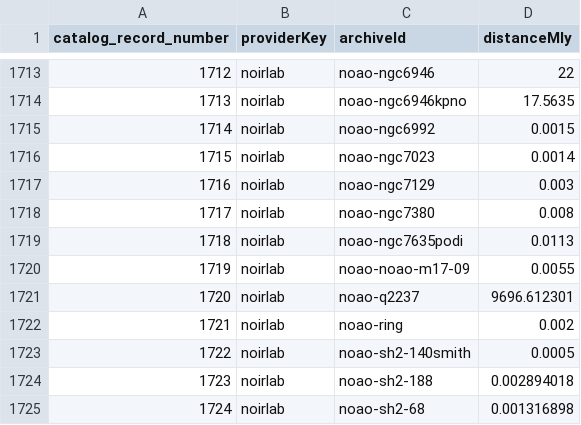
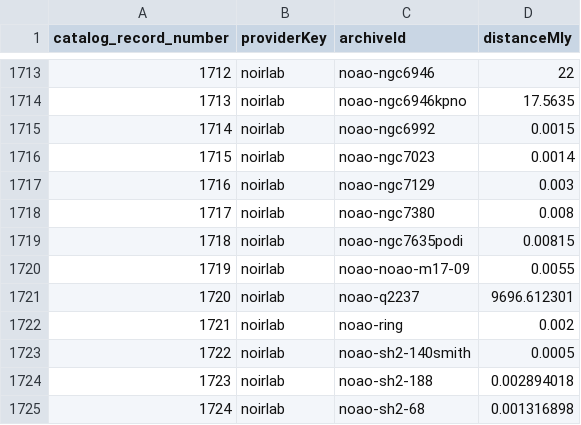
Before and after one commit to gear66me-ui/Galaxy_Viewer, a CSV file: viewer/image-databases/master-database/avm-metadata/avm-runtime-distance-map-0004.csv, drawn as a sheet; only a part is shown, gaps mark what is left out.

Commit message:
Correct Bubble Nebula distance to 8,150 light-years

```diff
--- a/viewer/image-databases/master-database/avm-metadata/avm-runtime-distance-map-0004.csv
+++ b/viewer/image-databases/master-database/avm-metadata/avm-runtime-distance-map-0004.csv
@@ -1718,3 +1718,3 @@ catalog_record_number,providerKey,archiveId,distanceMly
 1717,noirlab,noao-ngc7380,0.008
-1718,noirlab,noao-ngc7635podi,0.0113
+1718,noirlab,noao-ngc7635podi,0.00815
 1719,noirlab,noao-noao-m17-09,0.0055
```
